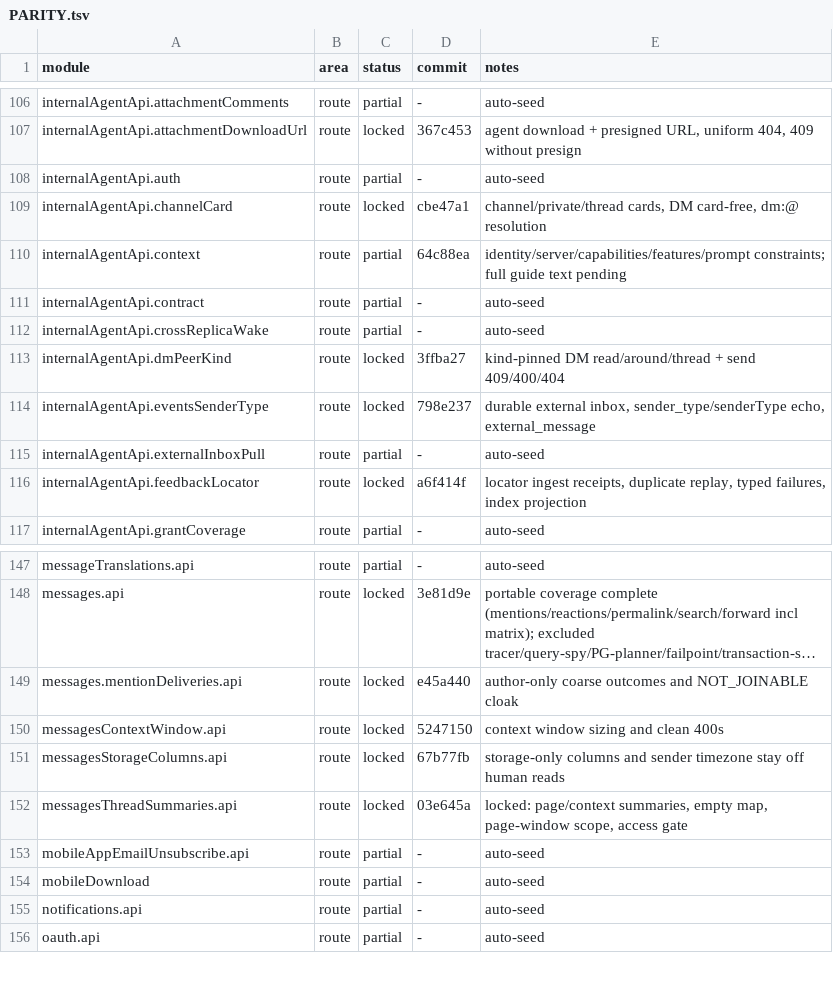
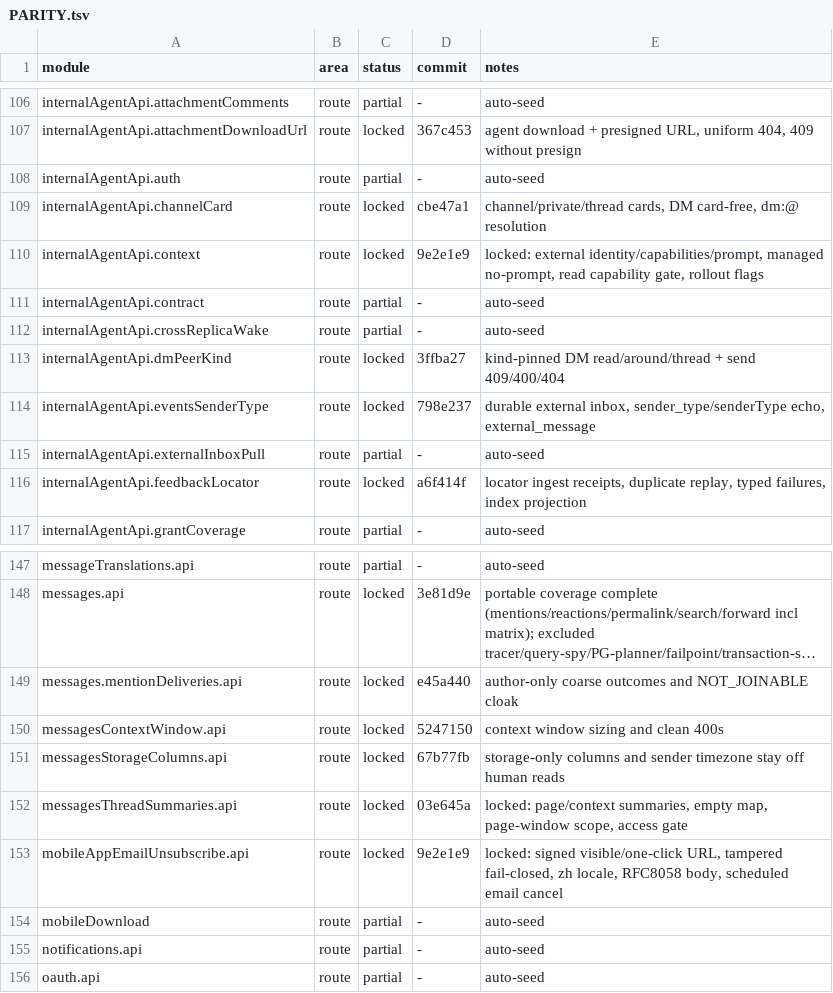
Before and after one commit to kevinzhow/raft-server-swift, a TSV file: docs/PARITY.tsv, drawn as a sheet; only a part is shown, gaps mark what is left out; long unchanged cells end in ….

Commit message:
Lock context and mobile unsubscribe modules.

```diff
--- a/docs/PARITY.tsv
+++ b/docs/PARITY.tsv
@@ -109,3 +109,3 @@ internalAgentApi.auth	route	partial	-	auto-seed
 internalAgentApi.channelCard	route	locked	cbe47a1	channel/private/thread cards, DM card-free, dm:@ resolution
-internalAgentApi.context	route	partial	64c88ea	identity/server/capabilities/features/prompt constraints; full guide text pending
+internalAgentApi.context	route	locked	9e2e1e9	locked: external identity/capabilities/prompt, managed no-prompt, read capability gate, rollout flags
 internalAgentApi.contract	route	partial	-	auto-seed
@@ -152,3 +152,3 @@ messagesStorageColumns.api	route	locked	67b77fb	storage-only columns and sender
 messagesThreadSummaries.api	route	locked	03e645a	locked: page/context summaries, empty map, page-window scope, access gate
-mobileAppEmailUnsubscribe.api	route	partial	-	auto-seed
+mobileAppEmailUnsubscribe.api	route	locked	9e2e1e9	locked: signed visible/one-click URL, tampered fail-closed, zh locale, RFC8058 body, scheduled email cancel
 mobileDownload	route	partial	-	auto-seed
```
